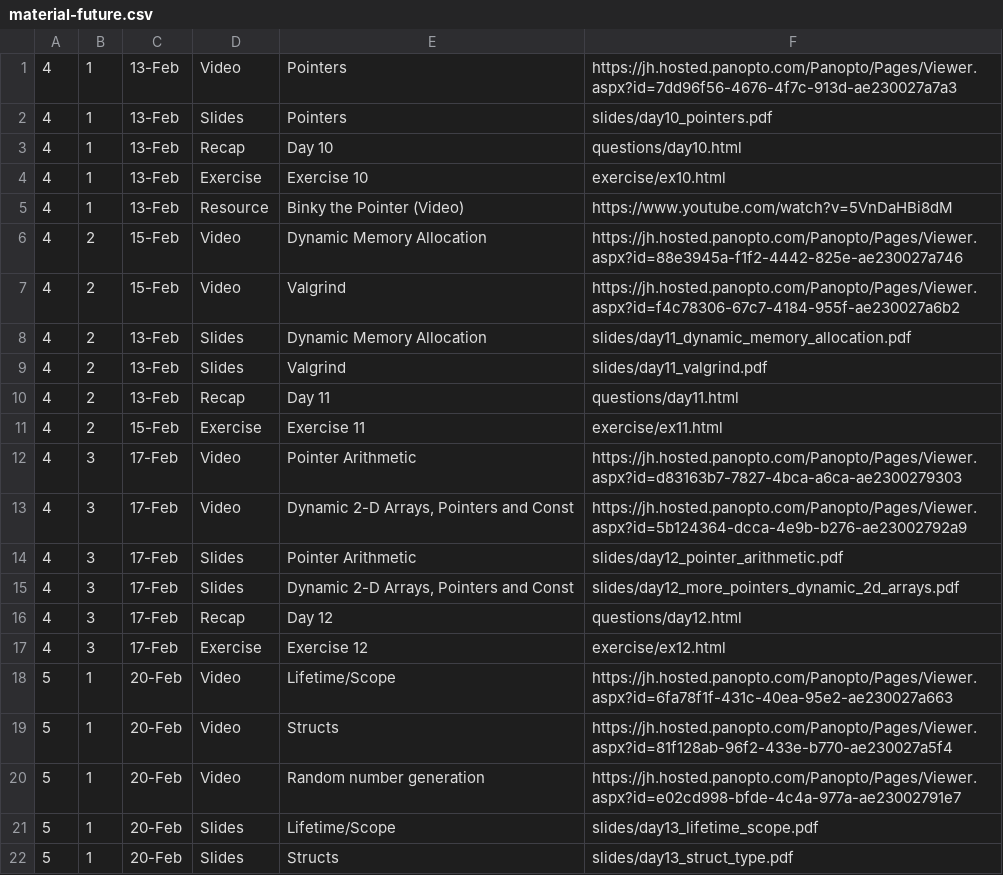
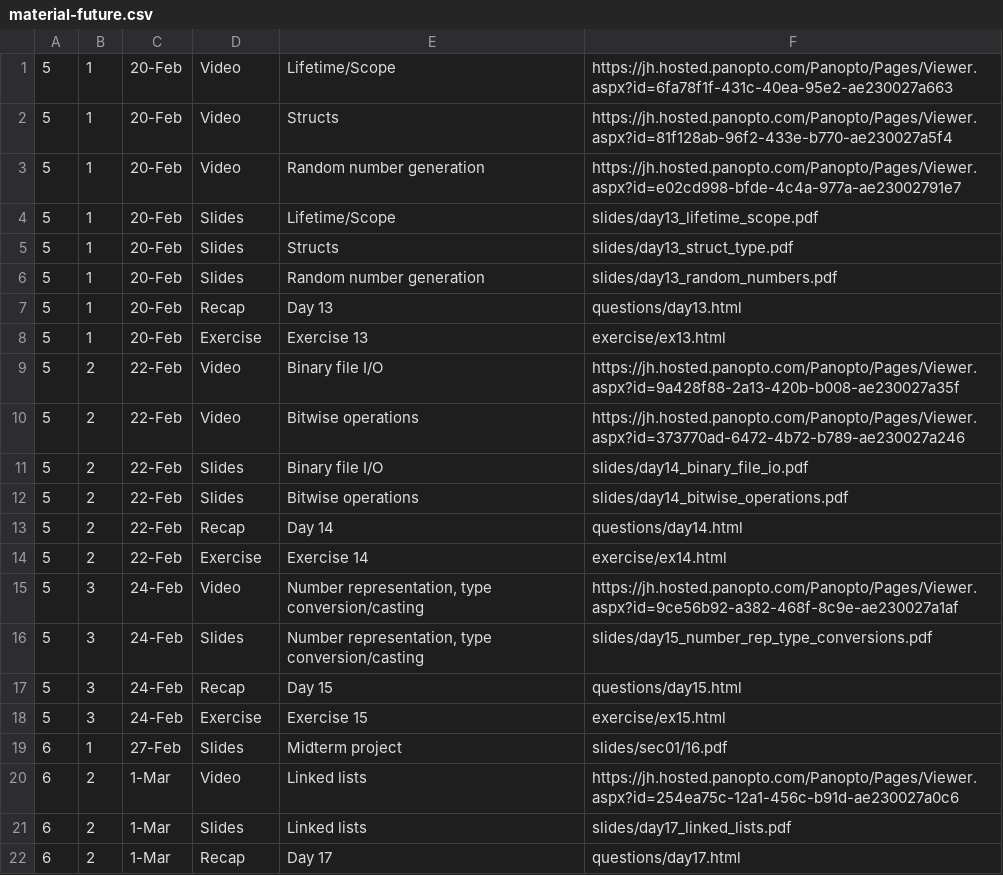
Before and after one commit to vivek-booshan/cs220-sp23, a CSV file: material-future.csv, drawn as a sheet; only a part is shown; the shorter side is filled out with more unchanged rows.

Commit message:
post week 4 material

```diff
--- a/material-future.csv
+++ b/material-future.csv
@@ -1,18 +1 @@
-4,1,13-Feb,Video,Pointers,https://jh.hosted.panopto.com/Panopto/Pages/Viewer.aspx?id=7dd96f56-4676-4f7c-913d-ae230027a7a3
-4,1,13-Feb,Slides,Pointers,slides/day10_pointers.pdf
-4,1,13-Feb,Recap,Day 10,questions/day10.html
-4,1,13-Feb,Exercise,Exercise 10,exercise/ex10.html
-4,1,13-Feb,Resource,Binky the Pointer (Video),https://www.youtube.com/watch?v=5VnDaHBi8dM
-4,2,15-Feb,Video,Dynamic Memory Allocation,https://jh.hosted.panopto.com/Panopto/Pages/Viewer.aspx?id=88e3945a-f1f2-4442-825e-ae230027a746
-4,2,15-Feb,Video,Valgrind,https://jh.hosted.panopto.com/Panopto/Pages/Viewer.aspx?id=f4c78306-67c7-4184-955f-ae230027a6b2
-4,2,13-Feb,Slides,Dynamic Memory Allocation,slides/day11_dynamic_memory_allocation.pdf
-4,2,13-Feb,Slides,Valgrind,slides/day11_valgrind.pdf
-4,2,13-Feb,Recap,Day 11,questions/day11.html
-4,2,15-Feb,Exercise,Exercise 11,exercise/ex11.html
-4,3,17-Feb,Video,Pointer Arithmetic,https://jh.hosted.panopto.com/Panopto/Pages/Viewer.aspx?id=d83163b7-7827-4bca-a6ca-ae2300279303
-4,3,17-Feb,Video,"Dynamic 2-D Arrays, Pointers and Const",https://jh.hosted.panopto.com/Panopto/Pages/Viewer.aspx?id=5b124364-dcca-4e9b-b276-ae23002792a9
-4,3,17-Feb,Slides,Pointer Arithmetic,slides/day12_pointer_arithmetic.pdf
-4,3,17-Feb,Slides,"Dynamic 2-D Arrays, Pointers and Const",slides/day12_more_pointers_dynamic_2d_arrays.pdf
-4,3,17-Feb,Recap,Day 12,questions/day12.html
-4,3,17-Feb,Exercise,Exercise 12,exercise/ex12.html
 5,1,20-Feb,Video,Lifetime/Scope,https://jh.hosted.panopto.com/Panopto/Pages/Viewer.aspx?id=6fa78f1f-431c-40ea-95e2-ae230027a663
```
Also changed, not shown: material.csv, 1 other file.
